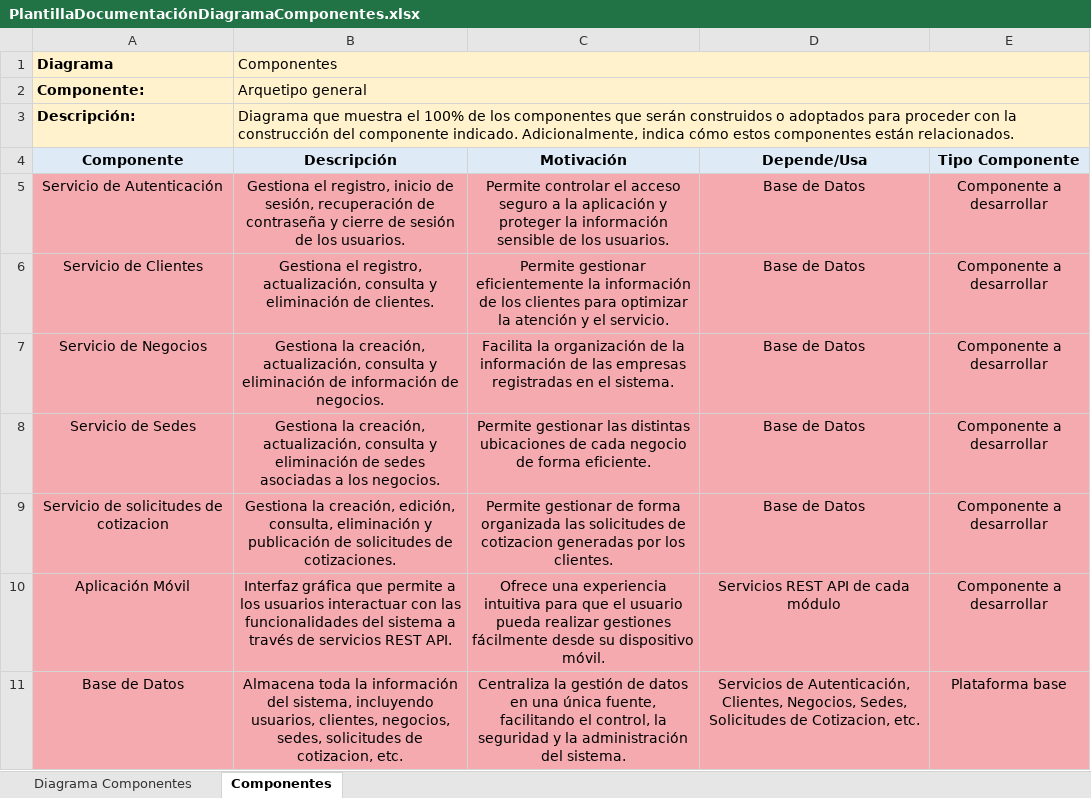
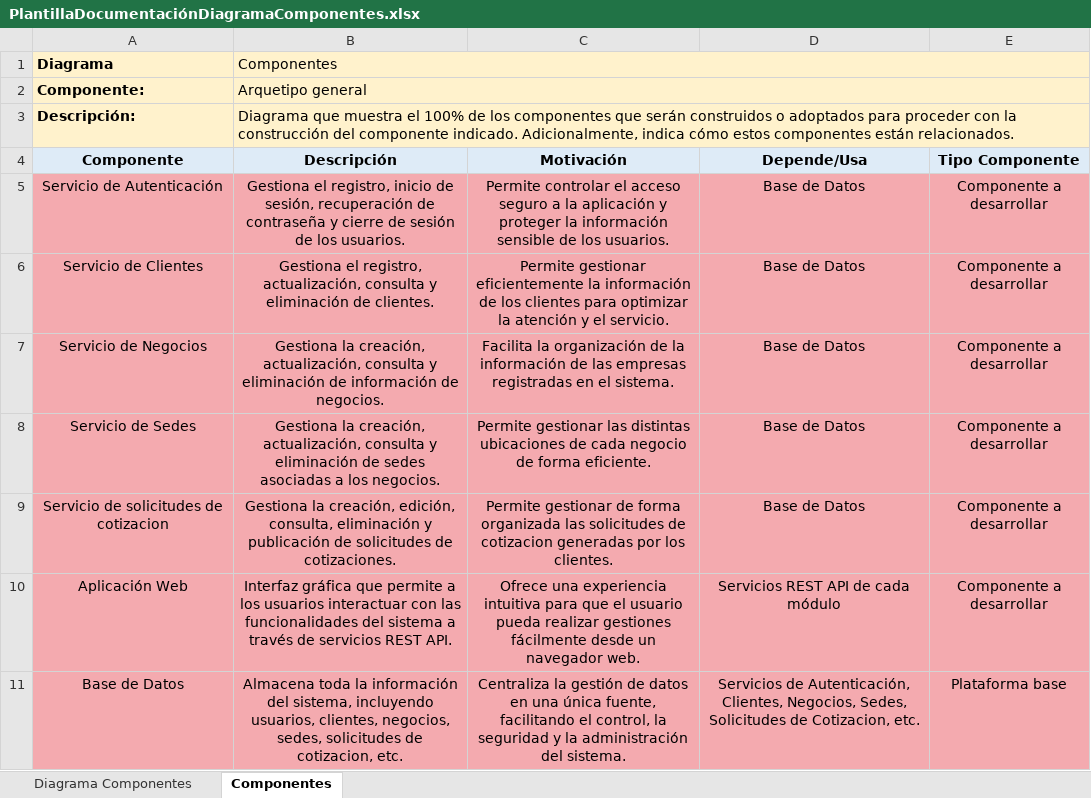
Before and after one commit to kevindev97/Cotionline-docs, an Excel workbook: Plantillas/PlantillaDocumentaciónDiagramaComponentes.xlsx, sheet Componentes, drawn as a sheet; values as stored, in another font and other column widths than the file's, no borders; the diff names each change by its address in the sheet, - before the commit and + after, or states it on an @@ line.

Commit message:
feat/new corrections and final document

```diff
--- a/Plantillas/PlantillaDocumentaciónDiagramaComponentes.xlsx (sheet Componentes)
+++ b/Plantillas/PlantillaDocumentaciónDiagramaComponentes.xlsx (sheet Componentes)
-A10 (Componente): Aplicación Móvil
+A10 (Componente): Aplicación Web
-C10 (Motivación): …fácilmente desde su dispositivo móvil.
+C10 (Motivación): …fácilmente desde un navegador web.
```
Also changed, not shown: charts or pictures, Plantillas/PlantillaDocumentaciónDiagramaPaquetes.xlsx, Plantillas/PlantillaDocumentaciónDiagramaSecuencia.xlsx, 24 other files.
